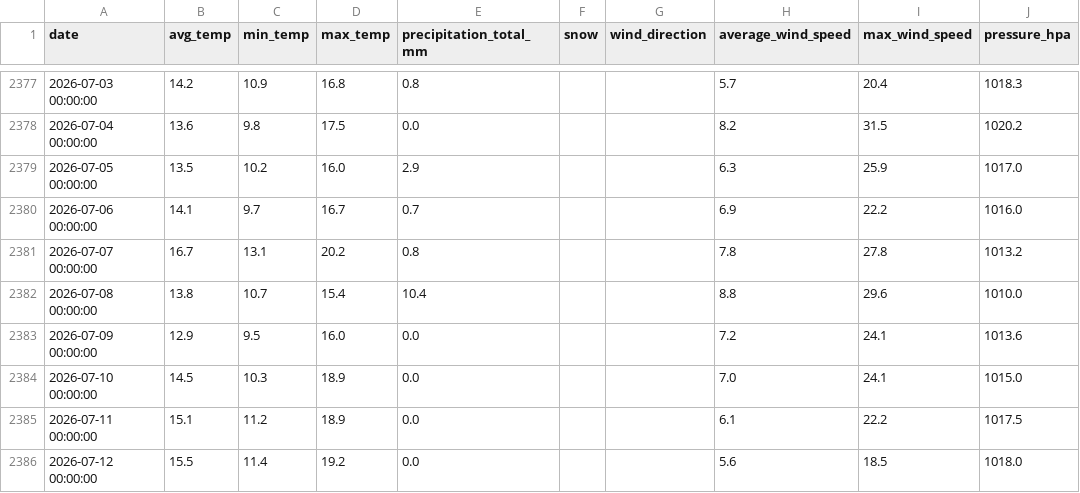
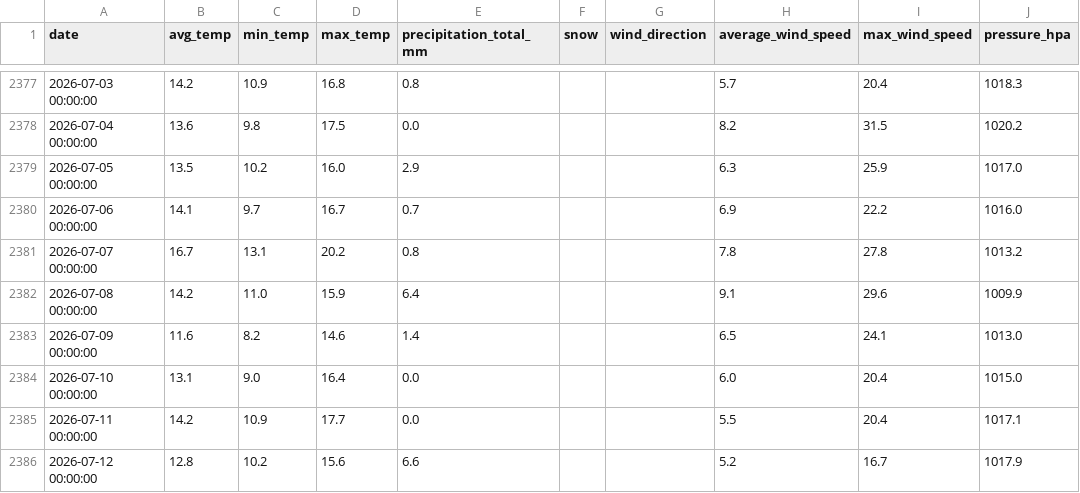
Before and after one commit to masubotic/projekt_podsumowujacy_pogoda_tatry, a CSV file: data/historical_for_eda.csv, drawn as a sheet; only a part is shown, gaps mark what is left out; the diff covers the shown part only; the diff names each change by its address in the sheet, - before the commit and + after, or states it on an @@ line.

```diff
--- a/data/historical_for_eda.csv
+++ b/data/historical_for_eda.csv
-B2382 (avg_temp): 13.8
+B2382 (avg_temp): 14.2
-C2382 (min_temp): 10.7
+C2382 (min_temp): 11.0
-D2382 (max_temp): 15.4
+D2382 (max_temp): 15.9
-E2382 (precipitation_total_mm): 10.4
+E2382 (precipitation_total_mm): 6.4
-H2382 (average_wind_speed): 8.8
+H2382 (average_wind_speed): 9.1
-J2382 (pressure_hpa): 1010.0
+J2382 (pressure_hpa): 1009.9
-B2383 (avg_temp): 12.9
+B2383 (avg_temp): 11.6
-C2383 (min_temp): 9.5
+C2383 (min_temp): 8.2
-D2383 (max_temp): 16.0
+D2383 (max_temp): 14.6
-E2383 (precipitation_total_mm): 0.0
+E2383 (precipitation_total_mm): 1.4
-H2383 (average_wind_speed): 7.2
+H2383 (average_wind_speed): 6.5
-J2383 (pressure_hpa): 1013.6
+J2383 (pressure_hpa): 1013.0
-B2384 (avg_temp): 14.5
+B2384 (avg_temp): 13.1
-C2384 (min_temp): 10.3
+C2384 (min_temp): 9.0
-D2384 (max_temp): 18.9
+D2384 (max_temp): 16.4
-H2384 (average_wind_speed): 7.0
+H2384 (average_wind_speed): 6.0
-I2384 (max_wind_speed): 24.1
+I2384 (max_wind_speed): 20.4
-B2385 (avg_temp): 15.1
+B2385 (avg_temp): 14.2
-C2385 (min_temp): 11.2
+C2385 (min_temp): 10.9
-D2385 (max_temp): 18.9
+D2385 (max_temp): 17.7
-H2385 (average_wind_speed): 6.1
+H2385 (average_wind_speed): 5.5
-I2385 (max_wind_speed): 22.2
+I2385 (max_wind_speed): 20.4
-J2385 (pressure_hpa): 1017.5
+J2385 (pressure_hpa): 1017.1
-B2386 (avg_temp): 15.5
+B2386 (avg_temp): 12.8
-C2386 (min_temp): 11.4
+C2386 (min_temp): 10.2
-D2386 (max_temp): 19.2
+D2386 (max_temp): 15.6
-E2386 (precipitation_total_mm): 0.0
+E2386 (precipitation_total_mm): 6.6
-H2386 (average_wind_speed): 5.6
+H2386 (average_wind_speed): 5.2
-I2386 (max_wind_speed): 18.5
+I2386 (max_wind_speed): 16.7
-J2386 (pressure_hpa): 1018.0
+J2386 (pressure_hpa): 1017.9
```
Also changed, not shown: 14 added rows and 40 edited cells elsewhere in this file, 2 other files.
